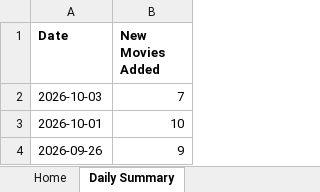
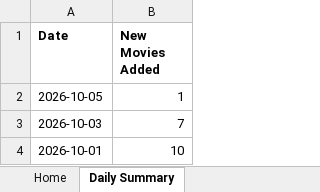
Before and after one commit to Lucky2Kode/movie-rulz-scrap, an Excel workbook: output/home.xlsx, sheet Daily Summary, drawn as a sheet; only a part is shown; the shorter side is filled out with more unchanged rows; values as stored, in another font and other column widths than the file's, no borders; the diff names each change by its address in the sheet, - before the commit and + after, or states it on an @@ line.

```diff
--- a/output/home.xlsx (sheet Daily Summary)
+++ b/output/home.xlsx (sheet Daily Summary)
+row 2: 2026-10-05 | 1
```
Also changed, not shown: sheet Home.
